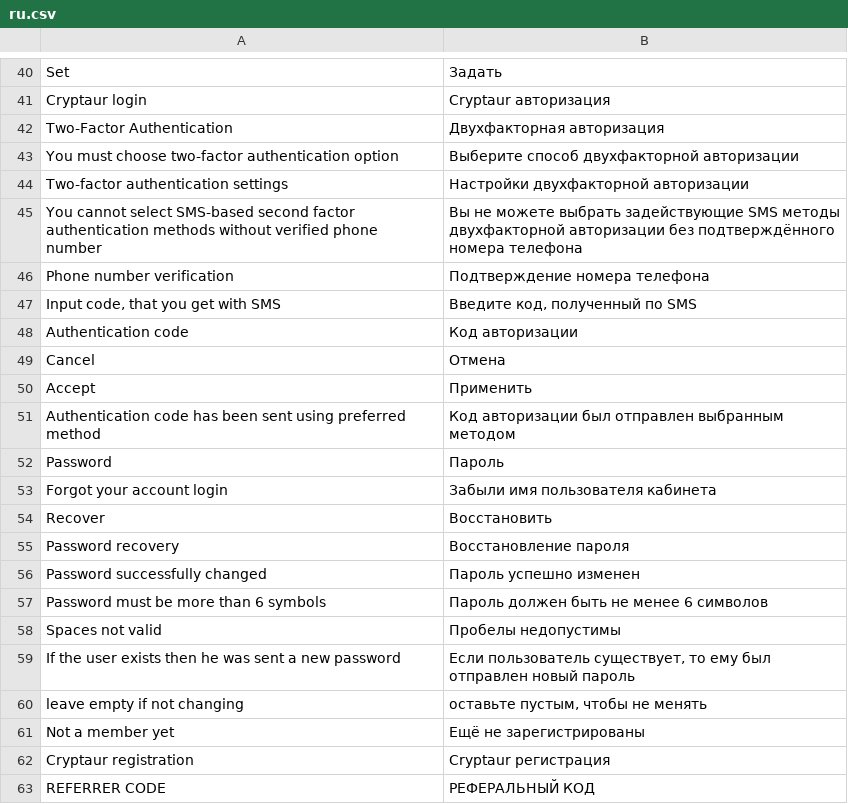
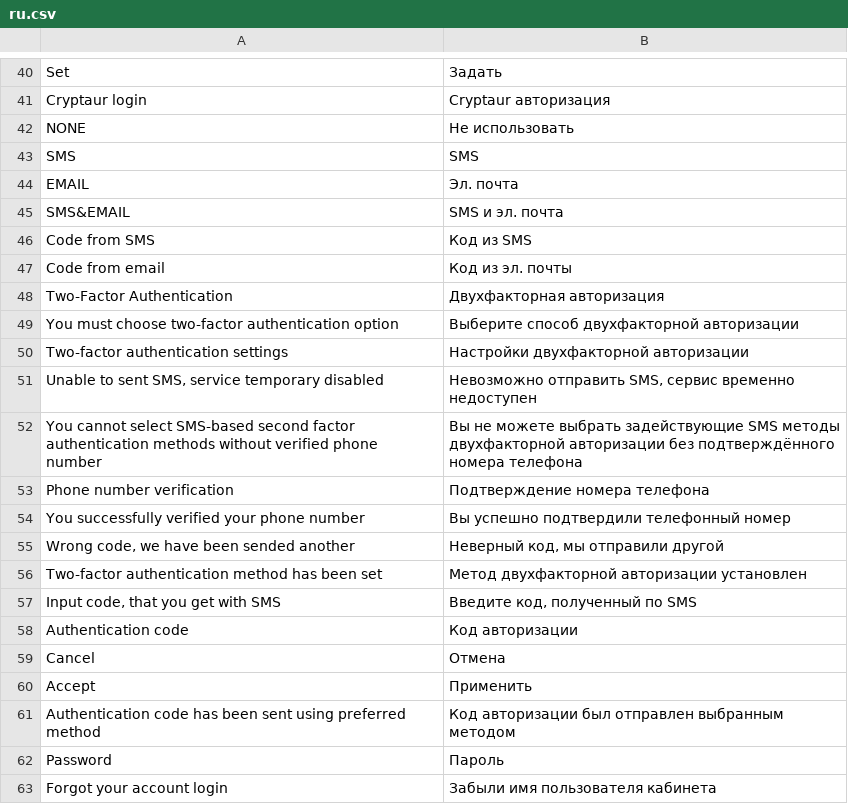
Before and after one commit to aliimran84/cryptaur-web-server, a CSV file: core/engine/translations/ru.csv, drawn as a sheet; only a part is shown, gaps mark what is left out; the shorter side is filled out with more unchanged rows.

Commit message:
#38337 - realization of 2FA with sms and email, some new status codes for new forms

```diff
--- a/core/engine/translations/ru.csv
+++ b/core/engine/translations/ru.csv
@@ -41,2 +41,8 @@ Set,Задать
 Cryptaur login,Cryptaur авторизация
+NONE,Не использовать
+SMS,SMS
+EMAIL,Эл. почта
+SMS&EMAIL,SMS и эл. почта
+Code from SMS,Код из SMS
+Code from email,Код из эл. почты
 "Two-Factor Authentication","Двухфакторная авторизация"
@@ -44,4 +50,8 @@ Cryptaur login,Cryptaur авторизация
 "Two-factor authentication settings","Настройки двухфакторной авторизации"
+"Unable to sent SMS, service temporary disabled","Невозможно отправить SMS, сервис временно недоступен"
 "You cannot select SMS-based second factor authentication methods without verified phone number","Вы не можете выбрать задействующие SMS методы двухфакторной авторизации без подтверждённого номера телефона"
 "Phone number verification","Подтверждение номера телефона"
+"You successfully verified your phone number","Вы успешно подтвердили телефонный номер"
+"Wrong code, we have been sended another","Неверный код, мы отправили другой"
+"Two-factor authentication method has been set","Метод двухфакторной авторизации установлен"
 "Input code, that you get with SMS","Введите код, полученный по SMS"
```
Also changed, not shown: core/engine/translations/en.csv, 3 other files.
